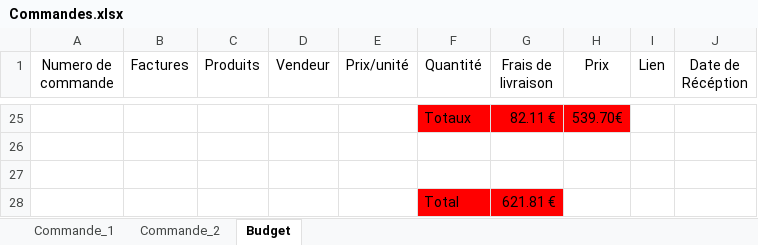
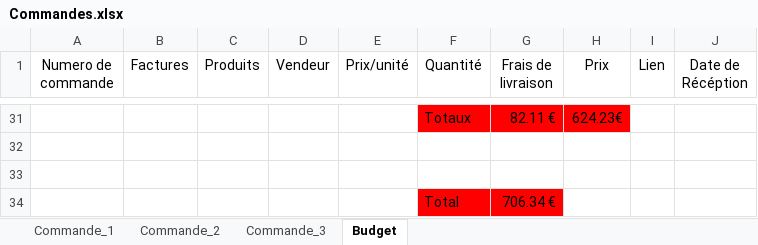
Before and after one commit to Laffargue-ElsysDesign/Robot_Surveillance_V3, an Excel workbook: GestionDeProjet/Commandes/Commandes.xlsx, sheet Budget, drawn as a sheet; only a part is shown, gaps mark what is left out; values as stored, in another font and other column widths than the file's, no borders; addresses are those after the commit; the diff covers the shown part only; the diff names each change by its address in the sheet, - before the commit and + after, or states it on an @@ line.

Commit message:
Update Commandes Budjet Juin

```diff
--- a/GestionDeProjet/Commandes/Commandes.xlsx (sheet Budget)
+++ b/GestionDeProjet/Commandes/Commandes.xlsx (sheet Budget)
+sheet tab: Commande_3
-H31 (Prix): 539.70€
+H31 (Prix): 624.23€
-G34 (Frais de livraison): 621.81 €
+G34 (Frais de livraison): 706.34 €
```
Also changed, not shown: 6 added rows, 18 edited cells, cell formats and merged cells elsewhere in this sheet, formulas that keep their value, GestionDeProjet/Commandes/Commande_n_3.xlsx.
